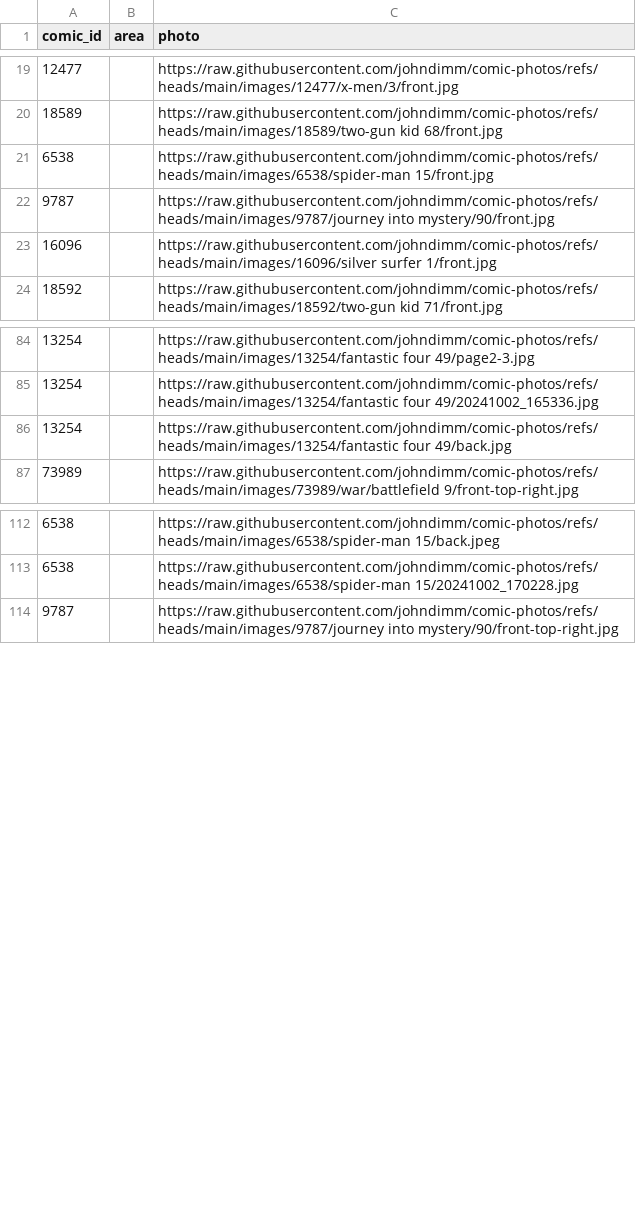
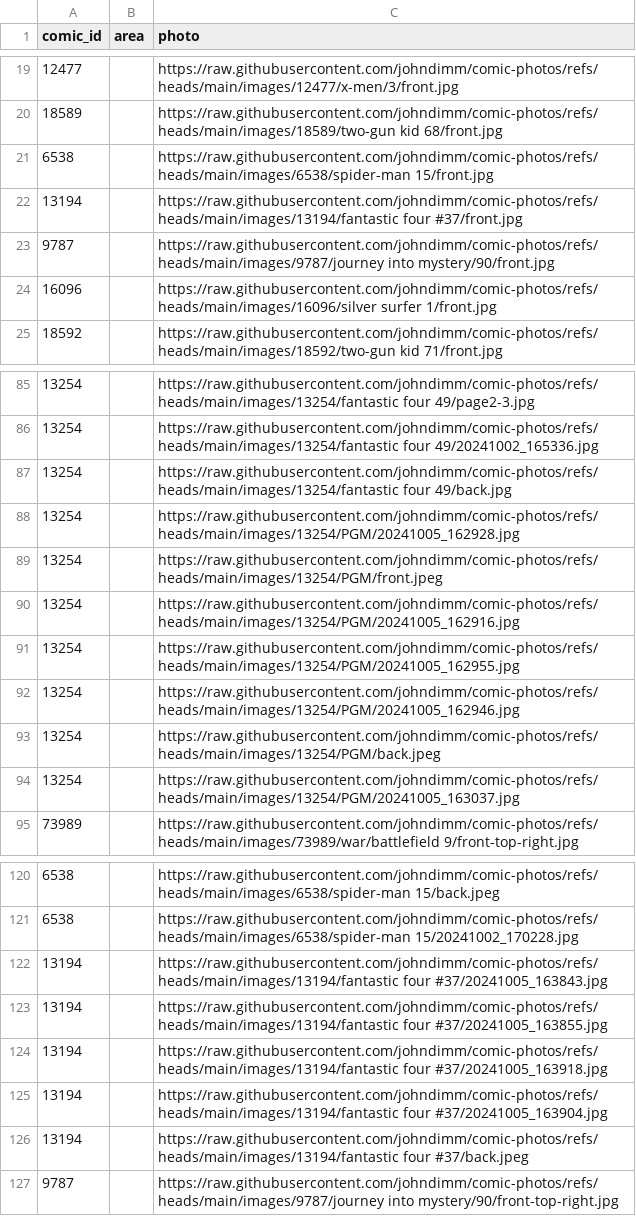
Before and after one commit to johndimm/comic-photos, a CSV file: comics-images.csv, drawn as a sheet; only a part is shown, gaps mark what is left out; the diff names each change by its address in the sheet, - before the commit and + after, or states it on an @@ line.

Commit message:
PGM photos for ff49

```diff
--- a/comics-images.csv
+++ b/comics-images.csv
+row 22: 13194 |  | https://raw.githubusercontent.com/johndimm/comic-photos/refs/heads/main/images/13194/fantastic four #37/front.jpg
+row 88: 13254 |  | https://raw.githubusercontent.com/johndimm/comic-photos/refs/heads/main/images/13254/PGM/20241005_162928.jpg
+row 89: 13254 |  | https://raw.githubusercontent.com/johndimm/comic-photos/refs/heads/main/images/13254/PGM/front.jpeg
+row 90: 13254 |  | https://raw.githubusercontent.com/johndimm/comic-photos/refs/heads/main/images/13254/PGM/20241005_162916.jpg
+row 91: 13254 |  | https://raw.githubusercontent.com/johndimm/comic-photos/refs/heads/main/images/13254/PGM/20241005_162955.jpg
+row 92: 13254 |  | https://raw.githubusercontent.com/johndimm/comic-photos/refs/heads/main/images/13254/PGM/20241005_162946.jpg
+row 93: 13254 |  | https://raw.githubusercontent.com/johndimm/comic-photos/refs/heads/main/images/13254/PGM/back.jpeg
+row 94: 13254 |  | https://raw.githubusercontent.com/johndimm/comic-photos/refs/heads/main/images/13254/PGM/20241005_163037.jpg
+row 122: 13194 |  | https://raw.githubusercontent.com/johndimm/comic-photos/refs/heads/main/images/13194/fantastic four #37/20241005_163843.jpg
+row 123: 13194 |  | https://raw.githubusercontent.com/johndimm/comic-photos/refs/heads/main/images/13194/fantastic four #37/20241005_163855.jpg
+row 124: 13194 |  | https://raw.githubusercontent.com/johndimm/comic-photos/refs/heads/main/images/13194/fantastic four #37/20241005_163918.jpg
+row 125: 13194 |  | https://raw.githubusercontent.com/johndimm/comic-photos/refs/heads/main/images/13194/fantastic four #37/20241005_163904.jpg
+row 126: 13194 |  | https://raw.githubusercontent.com/johndimm/comic-photos/refs/heads/main/images/13194/fantastic four #37/back.jpeg
```
Also changed, not shown: 13 other files.
